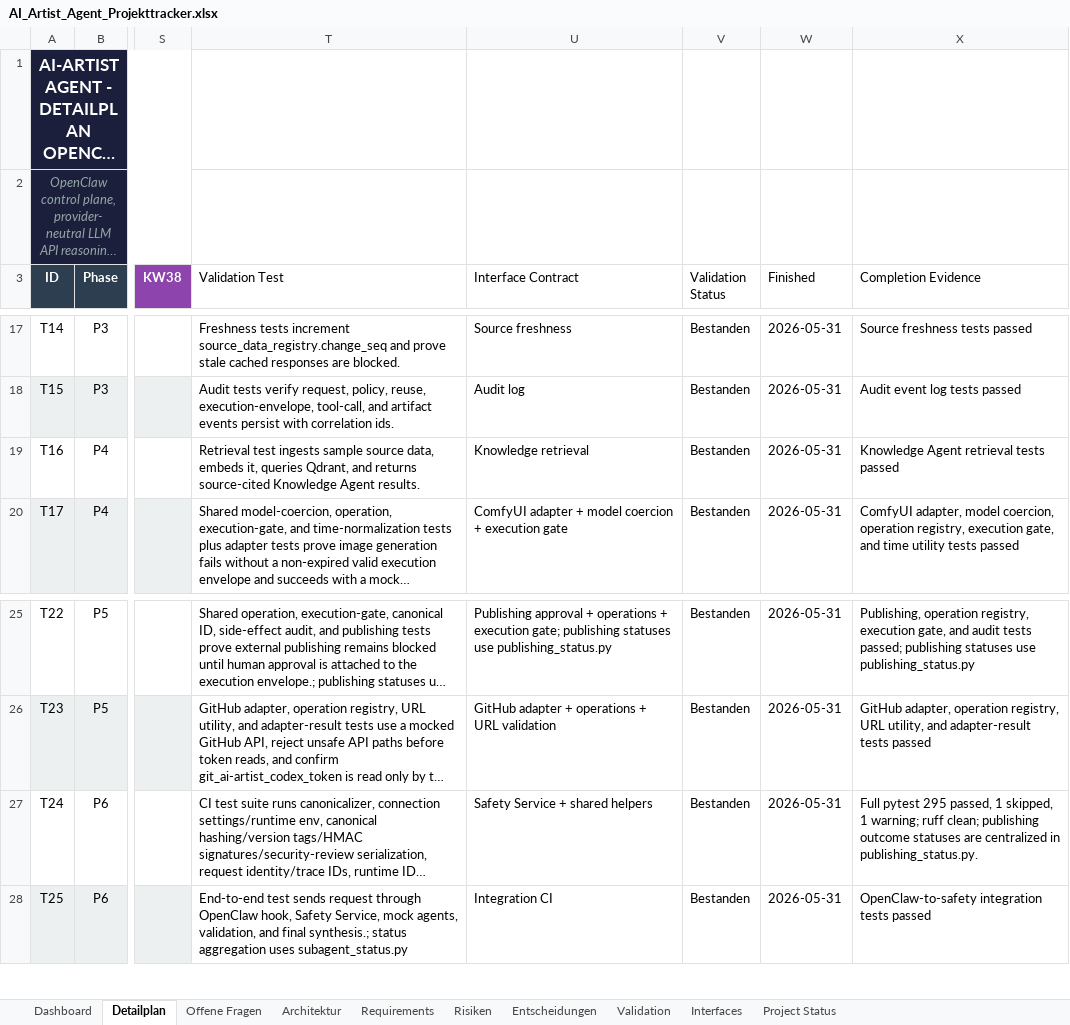
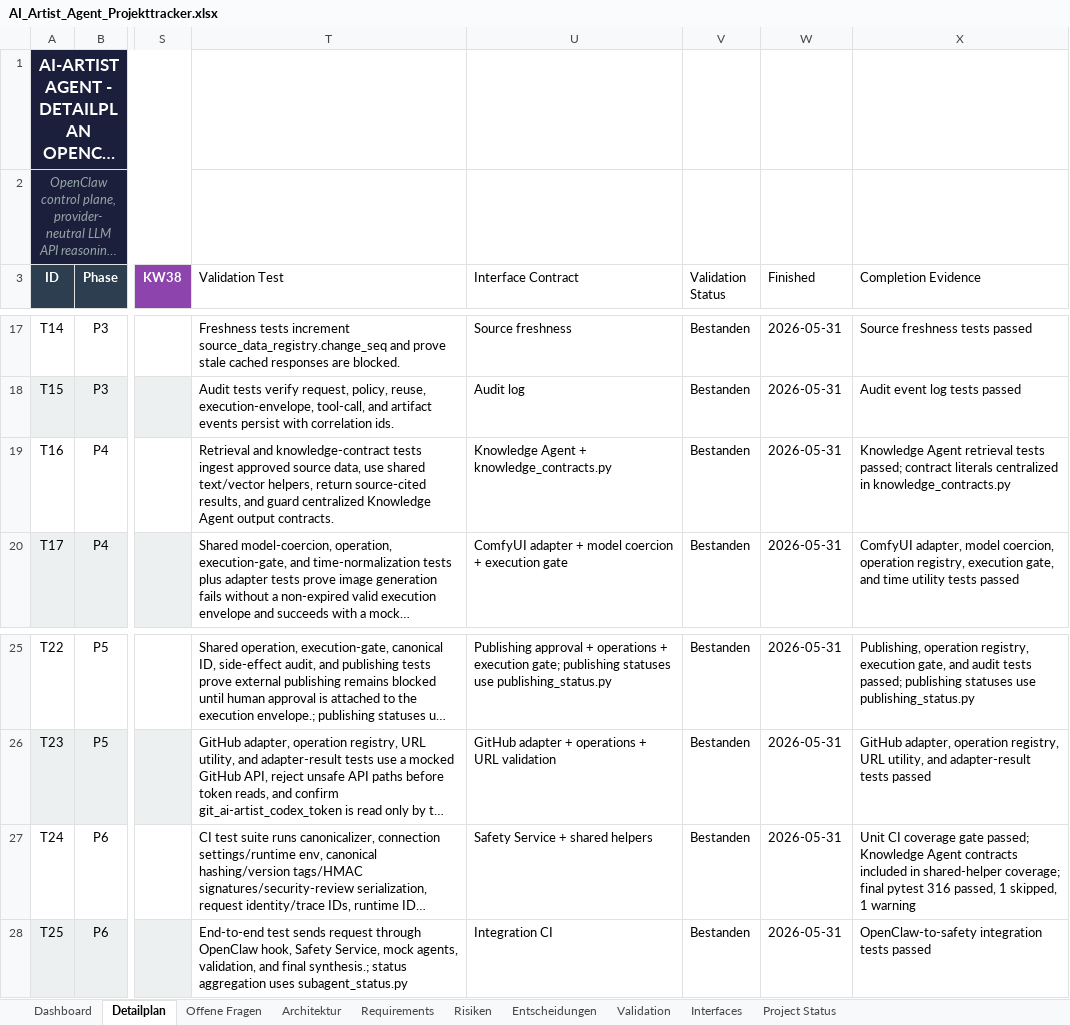
Before and after one commit to artprof964/AI-Artist, an Excel workbook: AI_Artist_Agent_Projekttracker.xlsx, sheet Detailplan, drawn as a sheet; only a part is shown, gaps mark what is left out; long unchanged cells end in …; values as stored, in another font and other column widths than the file's, no borders; the diff names each change by its address in the sheet, - before the commit and + after, or states it on an @@ line.

```diff
--- a/AI_Artist_Agent_Projekttracker.xlsx (sheet Detailplan)
+++ b/AI_Artist_Agent_Projekttracker.xlsx (sheet Detailplan)
-T19 (Validation Test): Retrieval test ingests sample source data, embeds it, queries Qdrant, and returns source-cited Knowledge Agent results.
+T19 (Validation Test): Retrieval and knowledge-contract tests ingest approved source data, use shared text/vector helpers, return source-cited results, and guard centralized Knowledge Agent output contracts.
-U19 (Interface Contract): Knowledge retrieval
+U19 (Interface Contract): Knowledge Agent + knowledge_contracts.py
-X19 (Completion Evidence): …retrieval tests passed
+X19 (Completion Evidence): …retrieval tests passed; contract literals centralized in knowledge_contracts.py
-X27 (Completion Evidence): Full pytest 295 passed, 1 skipped, 1 warning; ruff clean; publishing outcome statuses are centralized in publishing_status.py.
+X27 (Completion Evidence): Unit CI coverage gate passed; Knowledge Agent contracts included in shared-helper coverage; final pytest 316 passed, 1 skipped, 1 warning
```
Also changed, not shown: sheet Validation, sheet Project Status, 9 other files.
